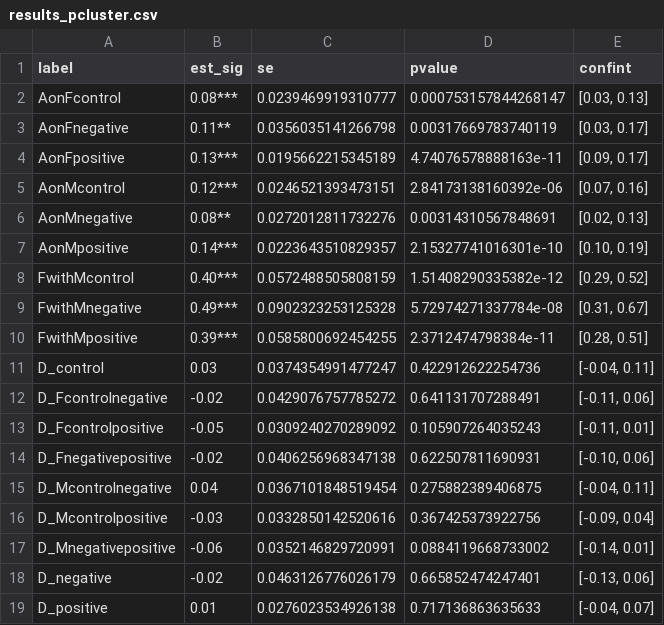
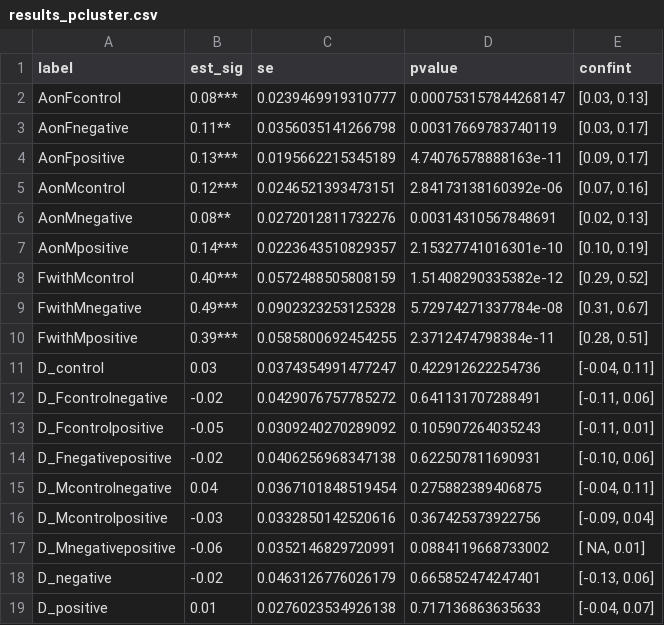
Before and after one commit to cjvanlissa/storm_meta_father_mother, a CSV file: results_pcluster.csv, drawn as a sheet.

```diff
--- a/results_pcluster.csv
+++ b/results_pcluster.csv
@@ -16,3 +16,3 @@
 "D_Mcontrolpositive","-0.03",0.0332850142520616,0.367425373922756,"[-0.09, 0.04]"
-"D_Mnegativepositive","-0.06",0.0352146829720991,0.0884119668733002,"[-0.14, 0.01]"
+"D_Mnegativepositive","-0.06",0.0352146829720991,0.0884119668733002,"[ NA, 0.01]"
 "D_negative","-0.02",0.0463126776026179,0.665852474247401,"[-0.13, 0.06]"
```
Also changed, not shown: spss_data_descriptives.csv, table23.csv, 21 other files.
